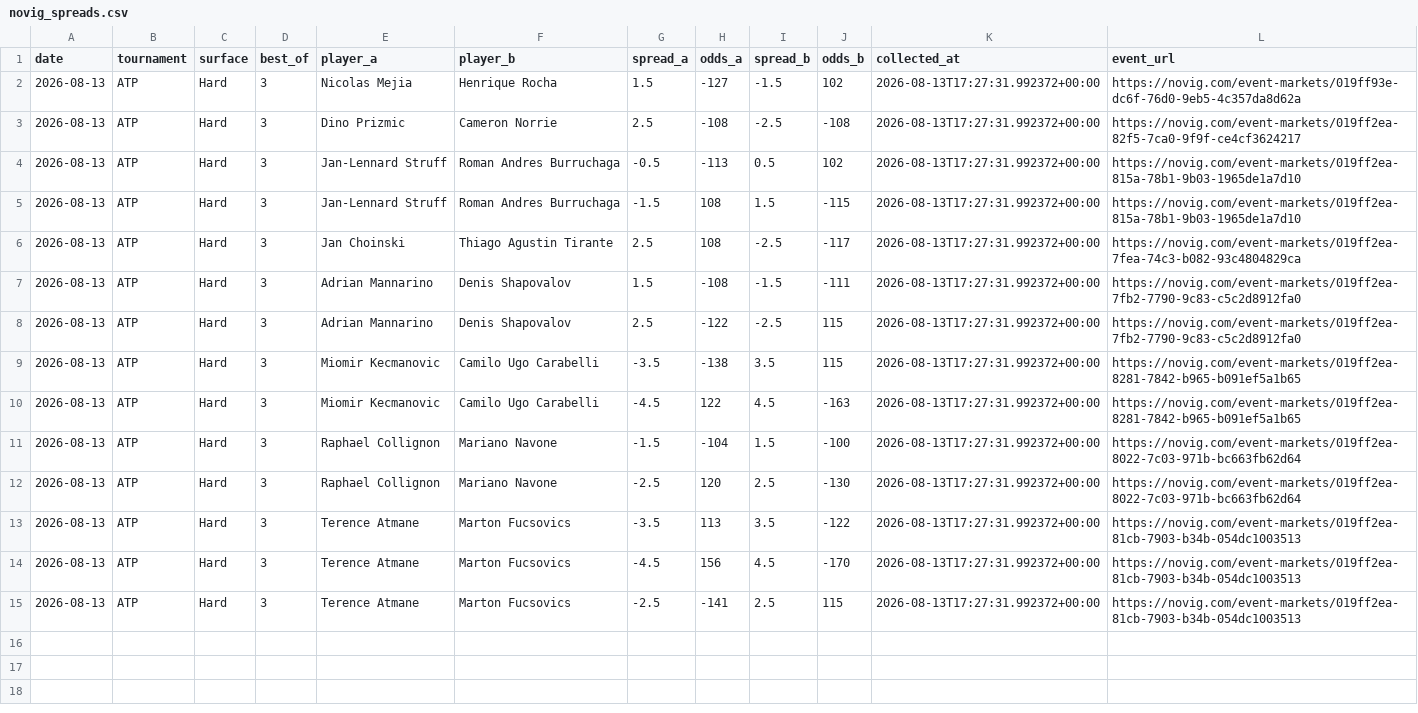
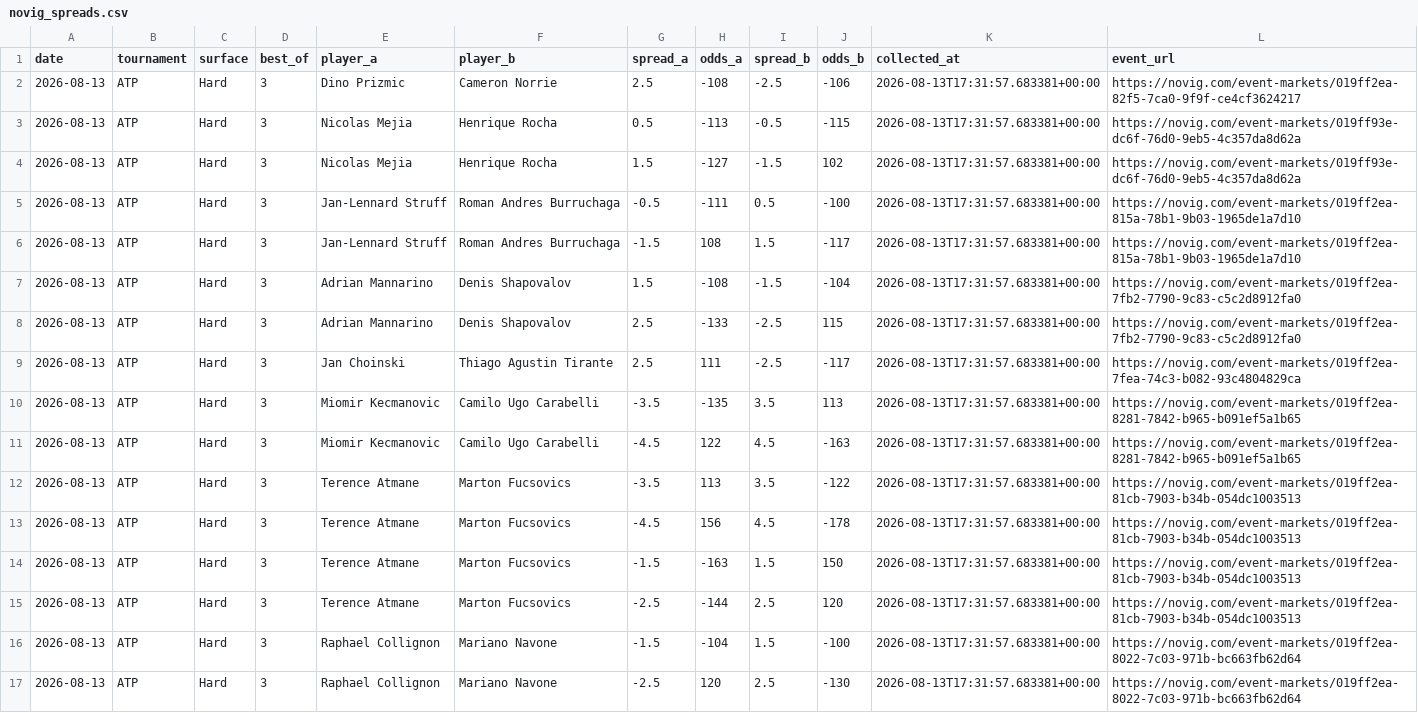
Before and after one commit to dchang0611/tennis-spread-model, a CSV file: data/novig_spreads.csv, drawn as a sheet.

```diff
--- a/data/novig_spreads.csv
+++ b/data/novig_spreads.csv
@@ -1,15 +1,17 @@
 date,tournament,surface,best_of,player_a,player_b,spread_a,odds_a,spread_b,odds_b,collected_at,event_url
-2026-08-13,ATP,Hard,3,Nicolas Mejia,Henrique Rocha,1.5,-127,-1.5,102,2026-08-13T17:27:31.992372+00:00,https://novig.com/event-markets/019ff93e-dc6f-76d0-9eb5-4c357da8d62a
-2026-08-13,ATP,Hard,3,Dino Prizmic,Cameron Norrie,2.5,-108,-2.5,-108,2026-08-13T17:27:31.992372+00:00,https://novig.com/event-markets/019ff2ea-82f5-7ca0-9f9f-ce4cf3624217
-2026-08-13,ATP,Hard,3,Jan-Lennard Struff,Roman Andres Burruchaga,-0.5,-113,0.5,102,2026-08-13T17:27:31.992372+00:00,https://novig.com/event-markets/019ff2ea-815a-78b1-9b03-1965de1a7d10
-2026-08-13,ATP,Hard,3,Jan-Lennard Struff,Roman Andres Burruchaga,-1.5,108,1.5,-115,2026-08-13T17:27:31.992372+00:00,https://novig.com/event-markets/019ff2ea-815a-78b1-9b03-1965de1a7d10
-2026-08-13,ATP,Hard,3,Jan Choinski,Thiago Agustin Tirante,2.5,108,-2.5,-117,2026-08-13T17:27:31.992372+00:00,https://novig.com/event-markets/019ff2ea-7fea-74c3-b082-93c4804829ca
-2026-08-13,ATP,Hard,3,Adrian Mannarino,Denis Shapovalov,1.5,-108,-1.5,-111,2026-08-13T17:27:31.992372+00:00,https://novig.com/event-markets/019ff2ea-7fb2-7790-9c83-c5c2d8912fa0
-2026-08-13,ATP,Hard,3,Adrian Mannarino,Denis Shapovalov,2.5,-122,-2.5,115,2026-08-13T17:27:31.992372+00:00,https://novig.com/event-markets/019ff2ea-7fb2-7790-9c83-c5c2d8912fa0
-2026-08-13,ATP,Hard,3,Miomir Kecmanovic,Camilo Ugo Carabelli,-3.5,-138,3.5,115,2026-08-13T17:27:31.992372+00:00,https://novig.com/event-markets/019ff2ea-8281-7842-b965-b091ef5a1b65
-2026-08-13,ATP,Hard,3,Miomir Kecmanovic,Camilo Ugo Carabelli,-4.5,122,4.5,-163,2026-08-13T17:27:31.992372+00:00,https://novig.com/event-markets/019ff2ea-8281-7842-b965-b091ef5a1b65
-2026-08-13,ATP,Hard,3,Raphael Collignon,Mariano Navone,-1.5,-104,1.5,-100,2026-08-13T17:27:31.992372+00:00,https://novig.com/event-markets/019ff2ea-8022-7c03-971b-bc663fb62d64
-2026-08-13,ATP,Hard,3,Raphael Collignon,Mariano Navone,-2.5,120,2.5,-130,2026-08-13T17:27:31.992372+00:00,https://novig.com/event-markets/019ff2ea-8022-7c03-971b-bc663fb62d64
-2026-08-13,ATP,Hard,3,Terence Atmane,Marton Fucsovics,-3.5,113,3.5,-122,2026-08-13T17:27:31.992372+00:00,https://novig.com/event-markets/019ff2ea-81cb-7903-b34b-054dc1003513
-2026-08-13,ATP,Hard,3,Terence Atmane,Marton Fucsovics,-4.5,156,4.5,-170,2026-08-13T17:27:31.992372+00:00,https://novig.com/event-markets/019ff2ea-81cb-7903-b34b-054dc1003513
-2026-08-13,ATP,Hard,3,Terence Atmane,Marton Fucsovics,-2.5,-141,2.5,115,2026-08-13T17:27:31.992372+00:00,https://novig.com/event-markets/019ff2ea-81cb-7903-b34b-054dc1003513
+2026-08-13,ATP,Hard,3,Dino Prizmic,Cameron Norrie,2.5,-108,-2.5,-106,2026-08-13T17:31:57.683381+00:00,https://novig.com/event-markets/019ff2ea-82f5-7ca0-9f9f-ce4cf3624217
+2026-08-13,ATP,Hard,3,Nicolas Mejia,Henrique Rocha,0.5,-113,-0.5,-115,2026-08-13T17:31:57.683381+00:00,https://novig.com/event-markets/019ff93e-dc6f-76d0-9eb5-4c357da8d62a
+2026-08-13,ATP,Hard,3,Nicolas Mejia,Henrique Rocha,1.5,-127,-1.5,102,2026-08-13T17:31:57.683381+00:00,https://novig.com/event-markets/019ff93e-dc6f-76d0-9eb5-4c357da8d62a
+2026-08-13,ATP,Hard,3,Jan-Lennard Struff,Roman Andres Burruchaga,-0.5,-111,0.5,-100,2026-08-13T17:31:57.683381+00:00,https://novig.com/event-markets/019ff2ea-815a-78b1-9b03-1965de1a7d10
+2026-08-13,ATP,Hard,3,Jan-Lennard Struff,Roman Andres Burruchaga,-1.5,108,1.5,-117,2026-08-13T17:31:57.683381+00:00,https://novig.com/event-markets/019ff2ea-815a-78b1-9b03-1965de1a7d10
+2026-08-13,ATP,Hard,3,Adrian Mannarino,Denis Shapovalov,1.5,-108,-1.5,-104,2026-08-13T17:31:57.683381+00:00,https://novig.com/event-markets/019ff2ea-7fb2-7790-9c83-c5c2d8912fa0
+2026-08-13,ATP,Hard,3,Adrian Mannarino,Denis Shapovalov,2.5,-133,-2.5,115,2026-08-13T17:31:57.683381+00:00,https://novig.com/event-markets/019ff2ea-7fb2-7790-9c83-c5c2d8912fa0
+2026-08-13,ATP,Hard,3,Jan Choinski,Thiago Agustin Tirante,2.5,111,-2.5,-117,2026-08-13T17:31:57.683381+00:00,https://novig.com/event-markets/019ff2ea-7fea-74c3-b082-93c4804829ca
+2026-08-13,ATP,Hard,3,Miomir Kecmanovic,Camilo Ugo Carabelli,-3.5,-135,3.5,113,2026-08-13T17:31:57.683381+00:00,https://novig.com/event-markets/019ff2ea-8281-7842-b965-b091ef5a1b65
+2026-08-13,ATP,Hard,3,Miomir Kecmanovic,Camilo Ugo Carabelli,-4.5,122,4.5,-163,2026-08-13T17:31:57.683381+00:00,https://novig.com/event-markets/019ff2ea-8281-7842-b965-b091ef5a1b65
+2026-08-13,ATP,Hard,3,Terence Atmane,Marton Fucsovics,-3.5,113,3.5,-122,2026-08-13T17:31:57.683381+00:00,https://novig.com/event-markets/019ff2ea-81cb-7903-b34b-054dc1003513
+2026-08-13,ATP,Hard,3,Terence Atmane,Marton Fucsovics,-4.5,156,4.5,-178,2026-08-13T17:31:57.683381+00:00,https://novig.com/event-markets/019ff2ea-81cb-7903-b34b-054dc1003513
+2026-08-13,ATP,Hard,3,Terence Atmane,Marton Fucsovics,-1.5,-163,1.5,150,2026-08-13T17:31:57.683381+00:00,https://novig.com/event-markets/019ff2ea-81cb-7903-b34b-054dc1003513
+2026-08-13,ATP,Hard,3,Terence Atmane,Marton Fucsovics,-2.5,-144,2.5,120,2026-08-13T17:31:57.683381+00:00,https://novig.com/event-markets/019ff2ea-81cb-7903-b34b-054dc1003513
+2026-08-13,ATP,Hard,3,Raphael Collignon,Mariano Navone,-1.5,-104,1.5,-100,2026-08-13T17:31:57.683381+00:00,https://novig.com/event-markets/019ff2ea-8022-7c03-971b-bc663fb62d64
+2026-08-13,ATP,Hard,3,Raphael Collignon,Mariano Navone,-2.5,120,2.5,-130,2026-08-13T17:31:57.683381+00:00,https://novig.com/event-markets/019ff2ea-8022-7c03-971b-bc663fb62d64
```
Also changed, not shown: tennis_model_output/spread_results_history.csv, 2 other files.
